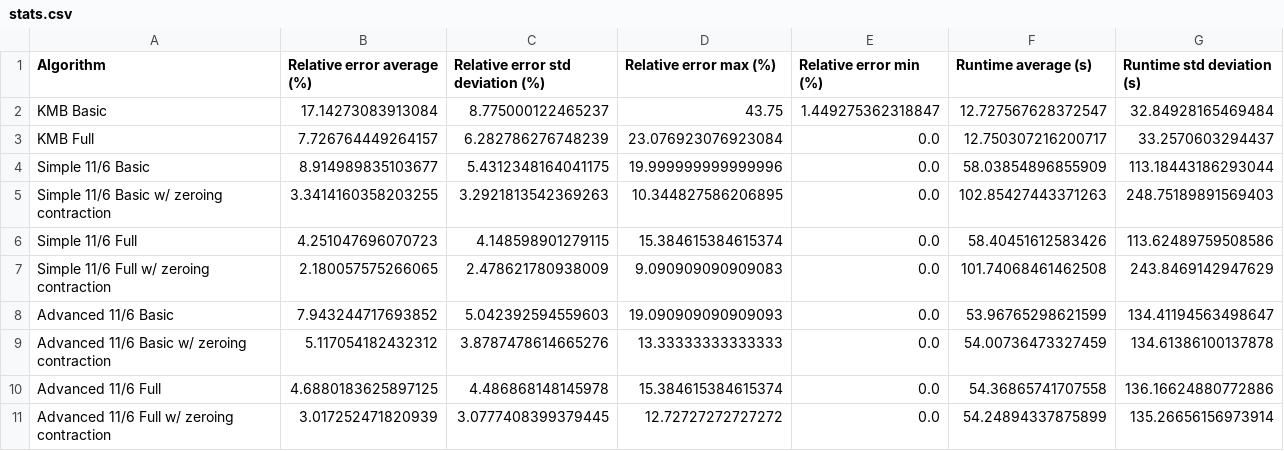
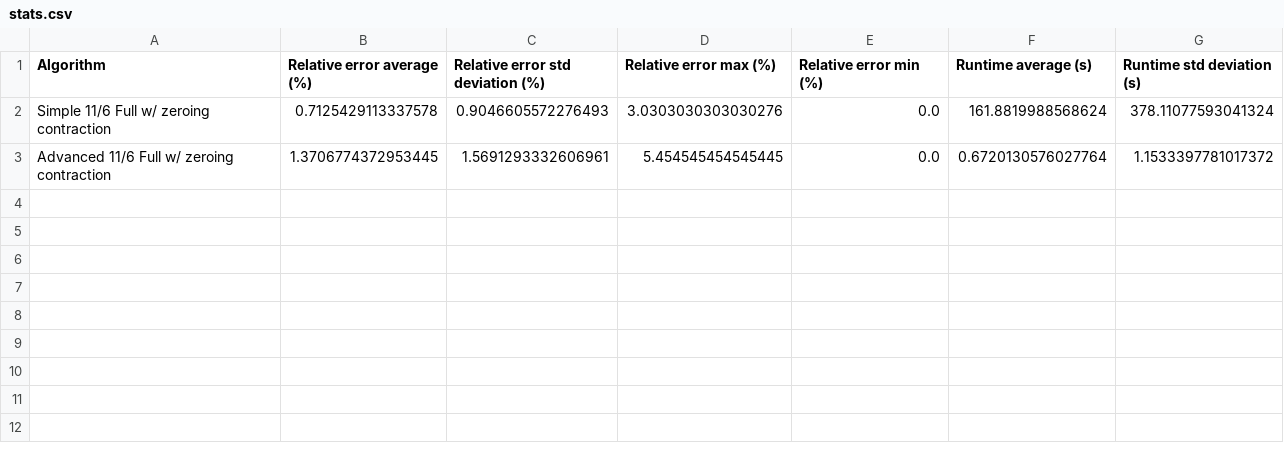
Before and after one commit to ThinkingFrog/SteinerProblem, a CSV file: result/stats.csv, drawn as a sheet.

Commit message:
Reevaluate two main solvers on B dataset

```diff
--- a/result/stats.csv
+++ b/result/stats.csv
@@ -1,11 +1,3 @@
 Algorithm,Relative error average (%),Relative error std deviation (%),Relative error max (%),Relative error min (%),Runtime average (s),Runtime std deviation (s)
-KMB Basic,17.14273083913084,8.775000122465237,43.75,1.449275362318847,12.727567628372547,32.84928165469484
-KMB Full,7.726764449264157,6.282786276748239,23.076923076923084,0.0,12.750307216200717,33.2570603294437
-Simple 11/6 Basic,8.914989835103677,5.4312348164041175,19.999999999999996,0.0,58.03854896855909,113.18443186293044
-Simple 11/6 Basic w/ zeroing contraction,3.3414160358203255,3.2921813542369263,10.344827586206895,0.0,102.85427443371263,248.75189891569403
-Simple 11/6 Full,4.251047696070723,4.148598901279115,15.384615384615374,0.0,58.40451612583426,113.62489759508586
-Simple 11/6 Full w/ zeroing contraction,2.180057575266065,2.478621780938009,9.090909090909083,0.0,101.74068461462508,243.8469142947629
-Advanced 11/6 Basic,7.943244717693852,5.042392594559603,19.090909090909093,0.0,53.96765298621599,134.41194563498647
-Advanced 11/6 Basic w/ zeroing contraction,5.117054182432312,3.8787478614665276,13.33333333333333,0.0,54.00736473327459,134.61386100137878
-Advanced 11/6 Full,4.6880183625897125,4.486868148145978,15.384615384615374,0.0,54.36865741707558,136.16624880772886
-Advanced 11/6 Full w/ zeroing contraction,3.017252471820939,3.0777408399379445,12.72727272727272,0.0,54.24894337875899,135.26656156973914
+Simple 11/6 Full w/ zeroing contraction,0.7125429113337578,0.9046605572276493,3.0303030303030276,0.0,161.8819988568624,378.11077593041324
+Advanced 11/6 Full w/ zeroing contraction,1.3706774372953445,1.5691293332606961,5.454545454545445,0.0,0.6720130576027764,1.1533397781017372
```
Also changed, not shown: 3 other files.
